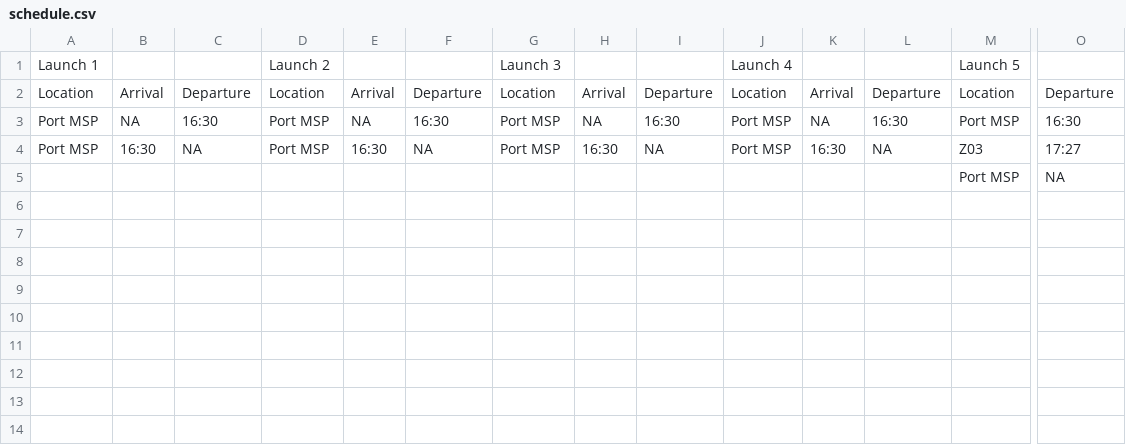
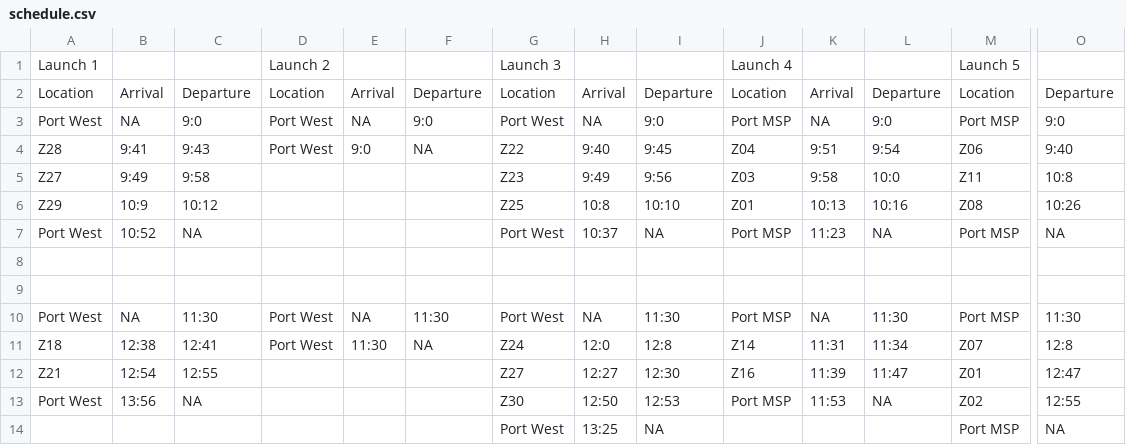
Before and after one commit to aneo008/ferryServiceVRP, a CSV file: outputs/logs/schedule.csv, drawn as a sheet; only a part is shown, gaps mark what is left out; removed rows and columns are numbered as before the commit, all else as after; rows hold the shown columns only; the diff names each change by its address in the sheet, - before the commit and + after, or states it on an @@ line.

```diff
--- a/outputs/logs/schedule.csv
+++ b/outputs/logs/schedule.csv
+row 3: Port West | NA | 9:0 | Port West | NA | 9:0 | Port West | NA | 9:0 | Port MSP | NA | 9:0 | Port MSP | 9:0
+row 4: Z28 | 9:41 | 9:43 | Port West | 9:0 | NA | Z22 | 9:40 | 9:45 | Z04 | 9:51 | 9:54 | Z06 | 9:40
+row 5: Z27 | 9:49 | 9:58 |  |  |  | Z23 | 9:49 | 9:56 | Z03 | 9:58 | 10:0 | Z11 | 10:8
+row 6: Z29 | 10:9 | 10:12 |  |  |  | Z25 | 10:8 | 10:10 | Z01 | 10:13 | 10:16 | Z08 | 10:26
+row 7: Port West | 10:52 | NA |  |  |  | Port West | 10:37 | NA | Port MSP | 11:23 | NA | Port MSP | NA
+row 8: (empty)
+row 9: (empty)
-A10: Port MSP
+A10: Port West
-C10: 16:30
+C10: 11:30
-D10: Port MSP
+D10: Port West
-F10: 16:30
+F10: 11:30
-G10: Port MSP
+G10: Port West
-I10: 16:30
+I10: 11:30
-L10: 16:30
+L10: 11:30
-O10: 16:30
+O10: 11:30
-row 4: Port MSP | 16:30 | NA | Port MSP | 16:30 | NA | Port MSP | 16:30 | NA | Port MSP | 16:30 | NA | Z03 | 17:27
-row 5:  |  |  |  |  |  |  |  |  |  |  |  | Port MSP | NA
+row 11: Z18 | 12:38 | 12:41 | Port West | 11:30 | NA | Z24 | 12:0 | 12:8 | Z14 | 11:31 | 11:34 | Z07 | 12:8
+row 12: Z21 | 12:54 | 12:55 |  |  |  | Z27 | 12:27 | 12:30 | Z16 | 11:39 | 11:47 | Z01 | 12:47
+row 13: Port West | 13:56 | NA |  |  |  | Z30 | 12:50 | 12:53 | Port MSP | 11:53 | NA | Z02 | 12:55
+row 14:  |  |  |  |  |  | Port West | 13:25 | NA |  |  |  | Port MSP | NA
```
Also changed, not shown: 5 other files.
